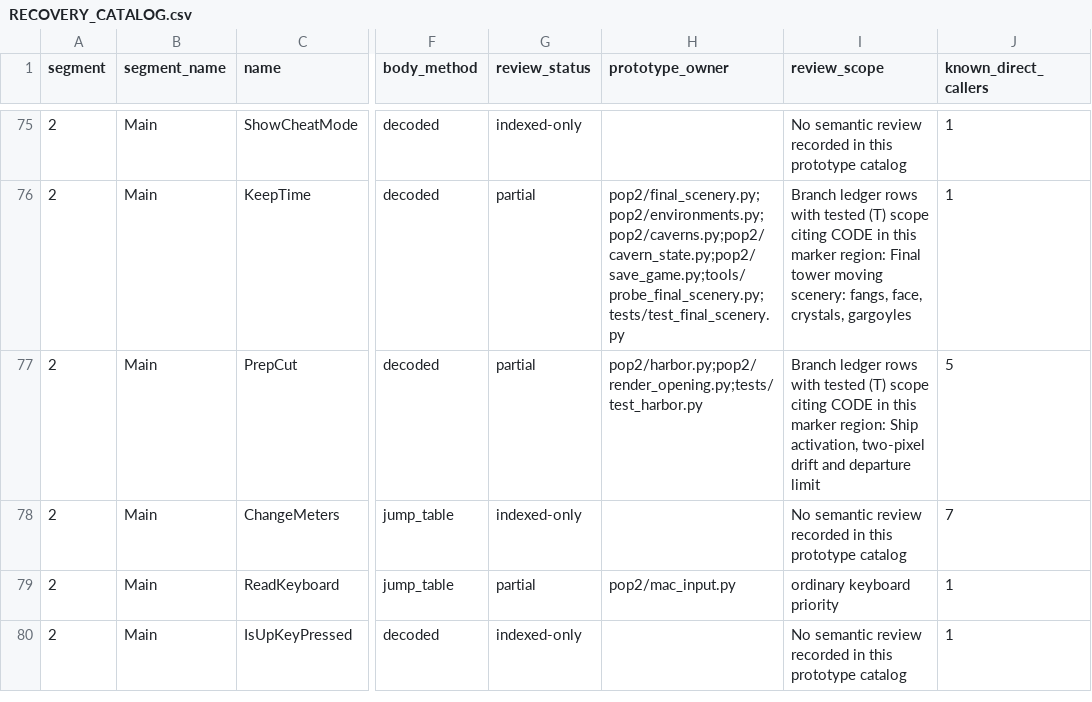
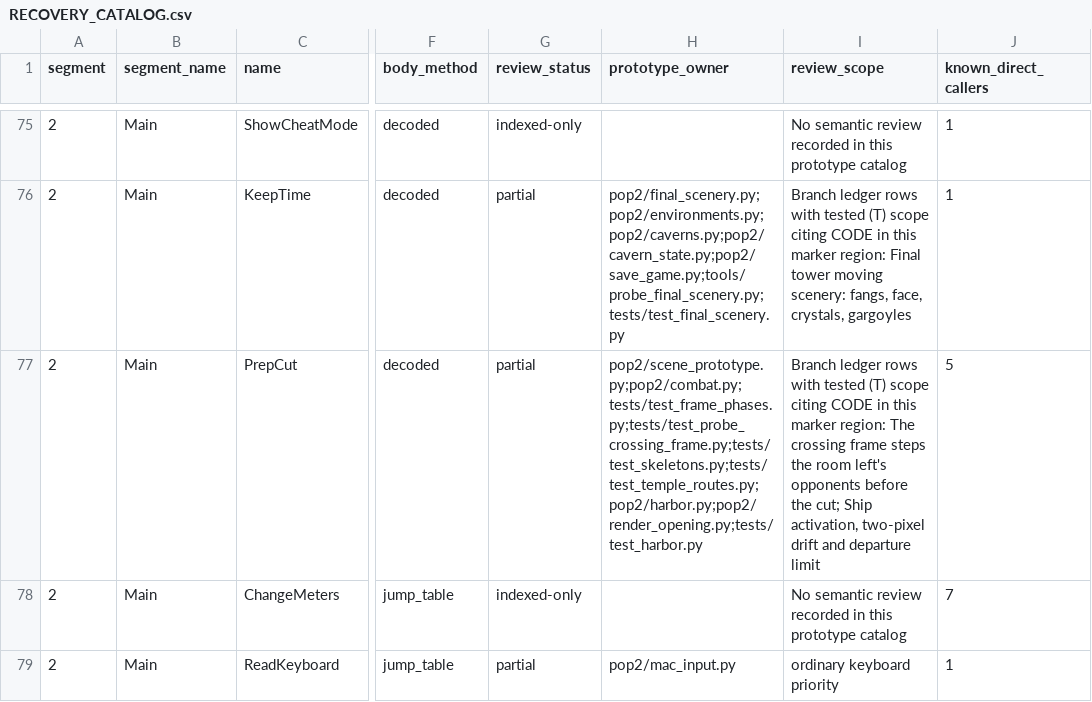
Before and after one commit to Pessegos/prince-of-persia-2-macintosh-native, a CSV file: docs/RECOVERY_CATALOG.csv, drawn as a sheet; only a part is shown, gaps mark what is left out; the shorter side is filled out with more unchanged rows; the diff covers the shown part only; the diff names each change by its address in the sheet, - before the commit and + after, or states it on an @@ line.

Commit message:
The crossing frame steps the room left before the cut: FrameAdv 2:6224 runs the Prince (2:625c), the opponent pass of the room he is leaving (2:626c -> 2:648c), TestStrike/CheckStab, CheckAlert and the environment hook with his X or Y outside it, and only then CutAllOpponents 6:4382 cuts him (CutChar 6:4918, X -/+510 at 6:489a/48ba) and PrepCut 2:532c-5394 runs InitOpps for the new room, whose opponents first move in the next frame. The port entered the new room in its terrain phase, so that frame stepped, alerted and generated the new room's opponents against the rebased Prince. Now advance_terrain only records the entry (pending_room_entry); the combat phase runs on the room left with the Prince in its terms (CombatEncounter.leaving_room, X -/+510 or row +/-3, restored with what the pass did to him) and finish_room_entry then enters the room. Native probe rerun with the post-pass slots: the frame InitOpps sees matches the port's rule in 5,809 of 5,914 crossings (pre-pass poses 4,239); 89 are poses written after the opponent's last LoadFrame, 14 level 5's bridge slot, 2 a pose-91 record; no heap settle changes. Still different: the environment/harbor phases run after the entry. Tests reject the old order; a flame-sword fixture now enters room 12 with the scene; temple routes LEVEL_10_HOSTILE and LEVEL_13_HOSTILE searched again, LEVEL_12_VIDEO gains a crouch before the room-14 duel

```diff
--- a/docs/RECOVERY_CATALOG.csv
+++ b/docs/RECOVERY_CATALOG.csv
-H77 (prototype_owner): pop2/harbor.py;pop2/render_opening.py;tests/test_harbor.py
+H77 (prototype_owner): pop2/scene_prototype.py;pop2/combat.py;tests/test_frame_phases.py;tests/test_probe_crossing_frame.py;tests/test_skeletons.py;tests/test_temple_routes.py;pop2/harbor.py;pop2/render_opening.py;tests/test_harbor.py
-I77 (review_scope): …marker region: Ship activation,…
+I77 (review_scope): …marker region: The crossing frame steps the room left's opponents before the cut; Ship activation,…
```
Also changed, not shown: 4 edited cells elsewhere in this file, 14 other files.
